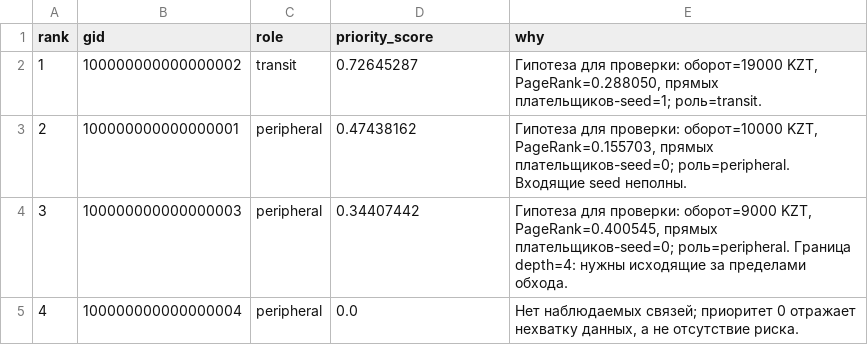
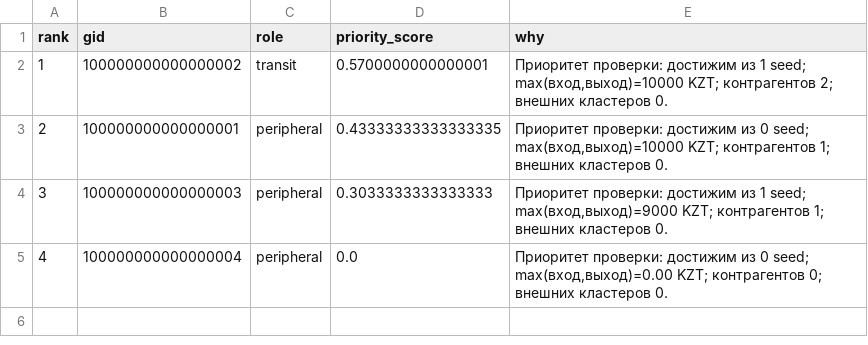
Before and after one commit to BAITC-Hacks/hack-5886f2d6-talents, a CSV file: examples/top_nodes.csv, drawn as a sheet.

```diff
--- a/examples/top_nodes.csv
+++ b/examples/top_nodes.csv
@@ -1,5 +1,5 @@
 rank,gid,role,priority_score,why
-1,100000000000000002,transit,0.72645287,"Гипотеза для проверки: оборот=19000 KZT, PageRank=0.288050, прямых плательщиков-seed=1; роль=transit."
-2,100000000000000001,peripheral,0.47438162,"Гипотеза для проверки: оборот=10000 KZT, PageRank=0.155703, прямых плательщиков-seed=0; роль=peripheral. Входящие seed неполны."
-3,100000000000000003,peripheral,0.34407442,"Гипотеза для проверки: оборот=9000 KZT, PageRank=0.400545, прямых плательщиков-seed=0; роль=peripheral. Граница depth=4: нужны исходящие за пределами обхода."
-4,100000000000000004,peripheral,0.0,"Нет наблюдаемых связей; приоритет 0 отражает нехватку данных, а не отсутствие риска."
+1,100000000000000002,transit,0.5700000000000001,"Приоритет проверки: достижим из 1 seed; max(вход,выход)=10000 KZT; контрагентов 2; внешних кластеров 0."
+2,100000000000000001,peripheral,0.43333333333333335,"Приоритет проверки: достижим из 0 seed; max(вход,выход)=10000 KZT; контрагентов 1; внешних кластеров 0."
+3,100000000000000003,peripheral,0.3033333333333333,"Приоритет проверки: достижим из 1 seed; max(вход,выход)=9000 KZT; контрагентов 1; внешних кластеров 0."
+4,100000000000000004,peripheral,0.0,"Приоритет проверки: достижим из 0 seed; max(вход,выход)=0.00 KZT; контрагентов 0; внешних кластеров 0."
```
Also changed, not shown: examples/nodes_roles.csv, 14 other files.
